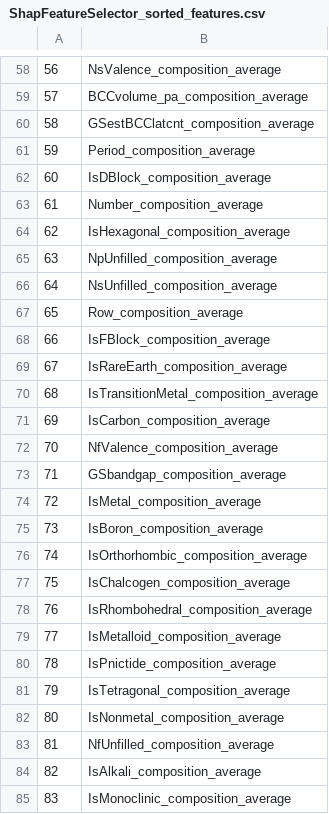
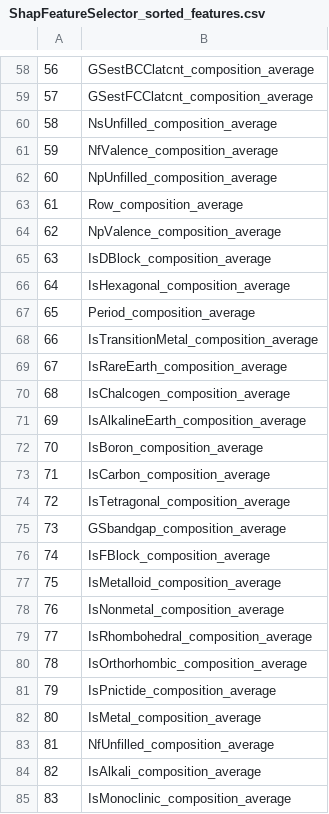
Before and after one commit to jhyang13/repo_mse803_lab3, a CSV file: resources/ShapFeatureSelector_sorted_features.csv, drawn as a sheet; only a part is shown, gaps mark what is left out; the diff covers the shown part only.

```diff
--- a/resources/ShapFeatureSelector_sorted_features.csv
+++ b/resources/ShapFeatureSelector_sorted_features.csv
@@ -58,26 +58,26 @@
-56,NsValence_composition_average
-57,BCCvolume_pa_composition_average
-58,GSestBCClatcnt_composition_average
-59,Period_composition_average
-60,IsDBlock_composition_average
-61,Number_composition_average
-62,IsHexagonal_composition_average
-63,NpUnfilled_composition_average
-64,NsUnfilled_composition_average
-65,Row_composition_average
-66,IsFBlock_composition_average
+56,GSestBCClatcnt_composition_average
+57,GSestFCClatcnt_composition_average
+58,NsUnfilled_composition_average
+59,NfValence_composition_average
+60,NpUnfilled_composition_average
+61,Row_composition_average
+62,NpValence_composition_average
+63,IsDBlock_composition_average
+64,IsHexagonal_composition_average
+65,Period_composition_average
+66,IsTransitionMetal_composition_average
 67,IsRareEarth_composition_average
-68,IsTransitionMetal_composition_average
-69,IsCarbon_composition_average
-70,NfValence_composition_average
-71,GSbandgap_composition_average
-72,IsMetal_composition_average
-73,IsBoron_composition_average
-74,IsOrthorhombic_composition_average
-75,IsChalcogen_composition_average
-76,IsRhombohedral_composition_average
-77,IsMetalloid_composition_average
-78,IsPnictide_composition_average
-79,IsTetragonal_composition_average
-80,IsNonmetal_composition_average
+68,IsChalcogen_composition_average
+69,IsAlkalineEarth_composition_average
+70,IsBoron_composition_average
+71,IsCarbon_composition_average
+72,IsTetragonal_composition_average
+73,GSbandgap_composition_average
+74,IsFBlock_composition_average
+75,IsMetalloid_composition_average
+76,IsNonmetal_composition_average
+77,IsRhombohedral_composition_average
+78,IsOrthorhombic_composition_average
+79,IsPnictide_composition_average
+80,IsMetal_composition_average
 81,NfUnfilled_composition_average
```
Also changed, not shown: 49 edited cells elsewhere in this file, resources/EnsembleModelFeatureSelector_feature_importances.csv, resources/selected_features.csv, 18 other files.
